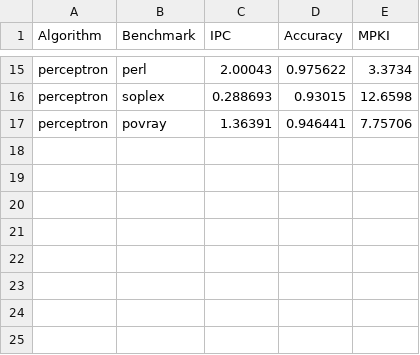
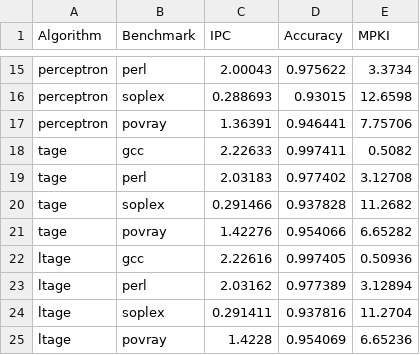
Before and after one commit to kumj2028/ChampSim, a CSV file: traces/results.csv, drawn as a sheet; only a part is shown, gaps mark what is left out.

Commit message:
tage and ltage code and results

```diff
--- a/traces/results.csv
+++ b/traces/results.csv
@@ -17 +17,9 @@ perceptron, soplex, 0.288693, 0.93015, 12.6598
 perceptron, povray, 1.36391, 0.946441, 7.75706
+tage, gcc, 2.22633, 0.997411, 0.5082
+tage, perl, 2.03183, 0.977402, 3.12708
+tage, soplex, 0.291466, 0.937828, 11.2682
+tage, povray, 1.42276, 0.954066, 6.65282
+ltage, gcc, 2.22616, 0.997405, 0.50936
+ltage, perl, 2.03162, 0.977389, 3.12894
+ltage, soplex, 0.291411, 0.937816, 11.2704
+ltage, povray, 1.4228, 0.954069, 6.65236
```
Also changed, not shown: 16 other files.
